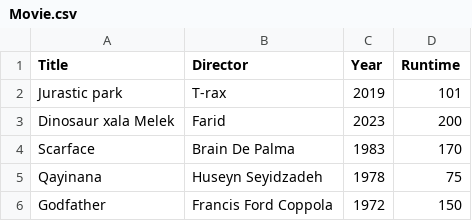
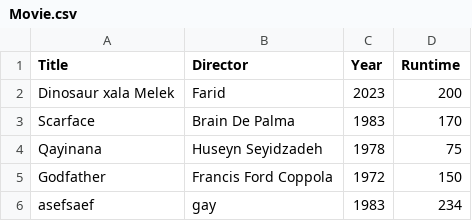
Before and after one commit to asroilf/MovieDBMS, a CSV file: DB/Movie.csv, drawn as a sheet.

```diff
--- a/DB/Movie.csv
+++ b/DB/Movie.csv
@@ -1,3 +1,2 @@
 Title, Director, Year, Runtime
-Jurastic park, T-rax, 2019, 101
 Dinosaur xala Melek, Farid, 2023, 200
@@ -6 +5,2 @@ Qayinana, Huseyn Seyidzadeh, 1978, 75
 Godfather, Francis Ford Coppola, 1972, 150
+asefsaef, gay, 1983, 234
```
Also changed, not shown: DB/UserDB/DBai1.csv, 3 other files.
